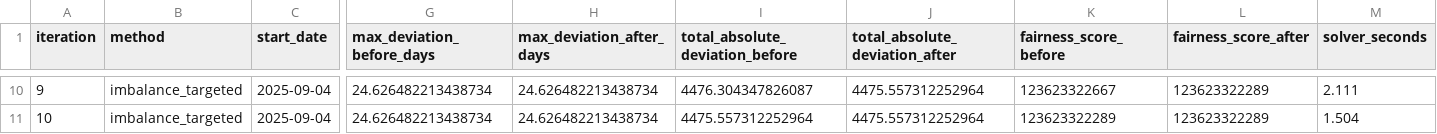
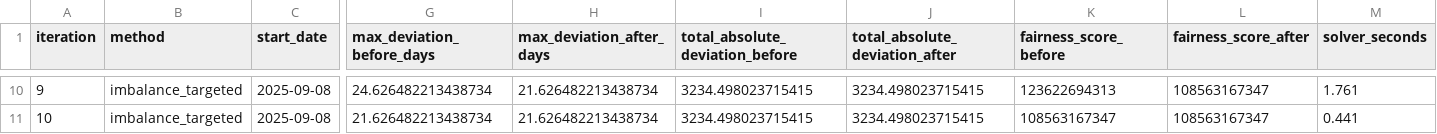
Before and after one commit to kakshat94/aa-compass-predictive-hokies, a CSV file: outputs/vacation_lns_history.csv, drawn as a sheet; only a part is shown, gaps mark what is left out; the diff covers the shown part only; the diff names each change by its address in the sheet, - before the commit and + after, or states it on an @@ line.

```diff
--- a/outputs/vacation_lns_history.csv
+++ b/outputs/vacation_lns_history.csv
-C10:C11 (start_date): 2025-09-04
+C10:C11 (start_date): 2025-09-08
-H10:H11 (max_deviation_after_days): 24.626482213438734
+H10:H11 (max_deviation_after_days): 21.626482213438734
-I10 (total_absolute_deviation_before): 4476.304347826087
+I10 (total_absolute_deviation_before): 3234.498023715415
-J10:J11 (total_absolute_deviation_after): 4475.557312252964
+J10:J11 (total_absolute_deviation_after): 3234.498023715415
-K10 (fairness_score_before): 123623322667
+K10 (fairness_score_before): 123622694313
-L10:L11 (fairness_score_after): 123623322289
+L10:L11 (fairness_score_after): 108563167347
-M10 (solver_seconds): 2.111
+M10 (solver_seconds): 1.761
-G11 (max_deviation_before_days): 24.626482213438734
+G11 (max_deviation_before_days): 21.626482213438734
-I11 (total_absolute_deviation_before): 4475.557312252964
+I11 (total_absolute_deviation_before): 3234.498023715415
-K11 (fairness_score_before): 123623322289
+K11 (fairness_score_before): 108563167347
-M11 (solver_seconds): 1.504
+M11 (solver_seconds): 0.441
```
Also changed, not shown: 69 edited cells elsewhere in this file, outputs/flex_maxflow/flex_by_dispatcher.csv, outputs/flex_maxflow/flex_days.csv, 7 other files.
